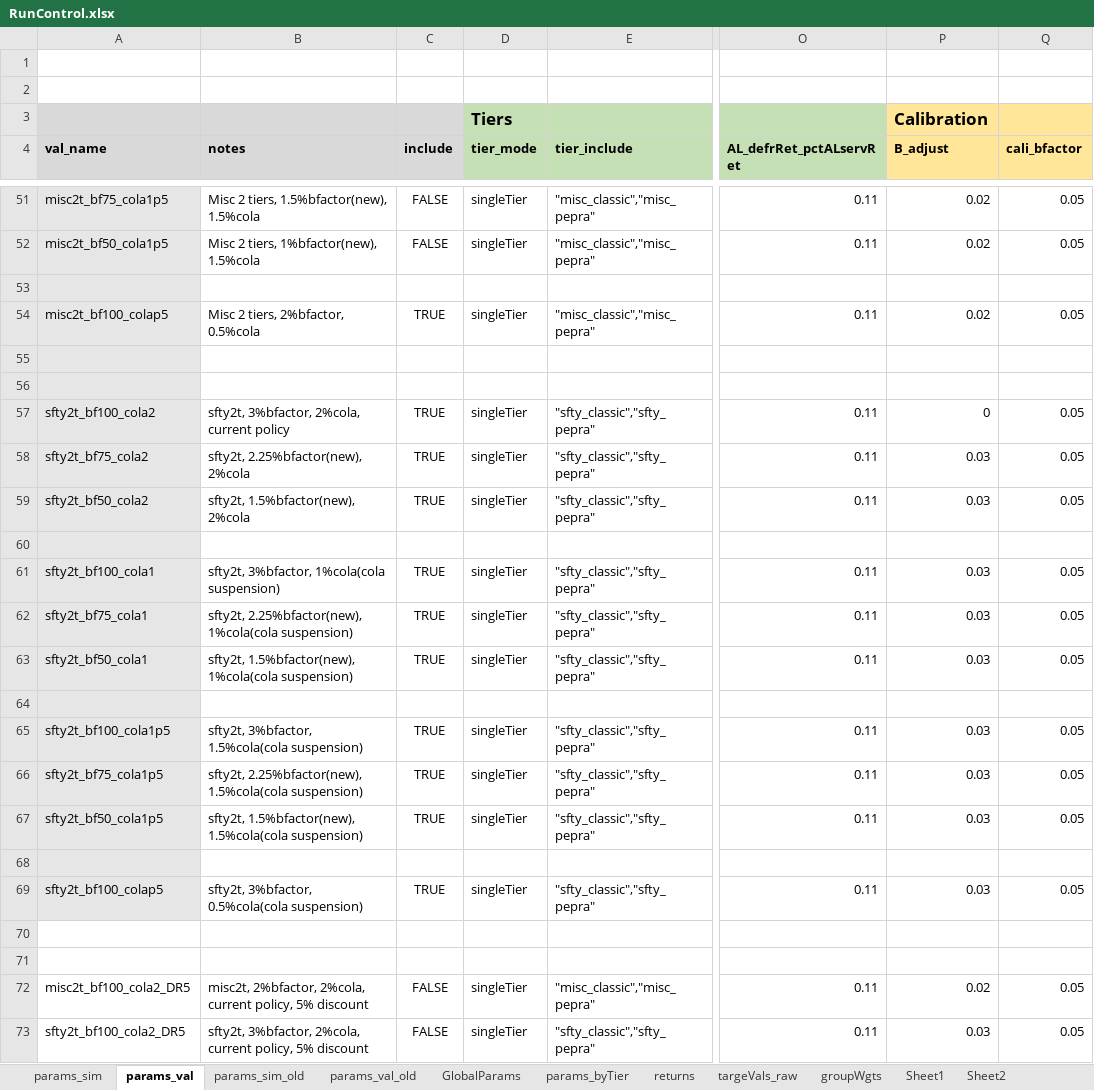
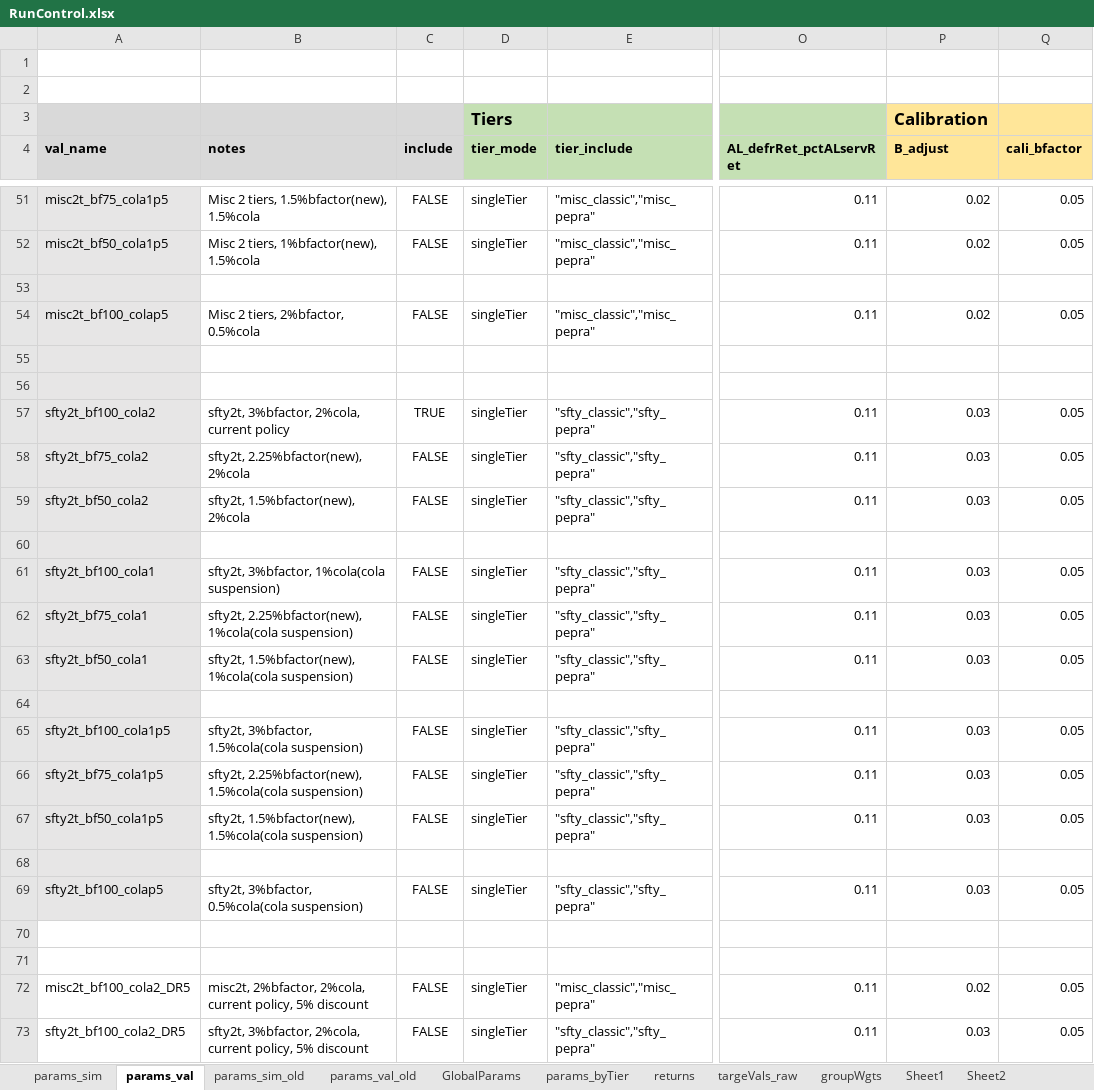
Before and after one commit to yimengyin16/model_CalPERS, an Excel workbook: model/RunControl.xlsx, sheet params_val, drawn as a sheet; only a part is shown, gaps mark what is left out; values as stored, in another font and other column widths than the file's, no borders; the diff names each change by its address in the sheet, - before the commit and + after, or states it on an @@ line.

```diff
--- a/model/RunControl.xlsx (sheet params_val)
+++ b/model/RunControl.xlsx (sheet params_val)
-C54 (include): TRUE
+C54 (include): FALSE
-P57 (B_adjust): 0
+P57 (B_adjust): 0.03
-C58:C59 (include): TRUE
+C58:C59 (include): FALSE
-C61:C63 (include): TRUE
+C61:C63 (include): FALSE
-C65:C67 (include): TRUE
+C65:C67 (include): FALSE
-C69 (include): TRUE
+C69 (include): FALSE
```
Also changed, not shown: sheet params_sim, 7 other files.
